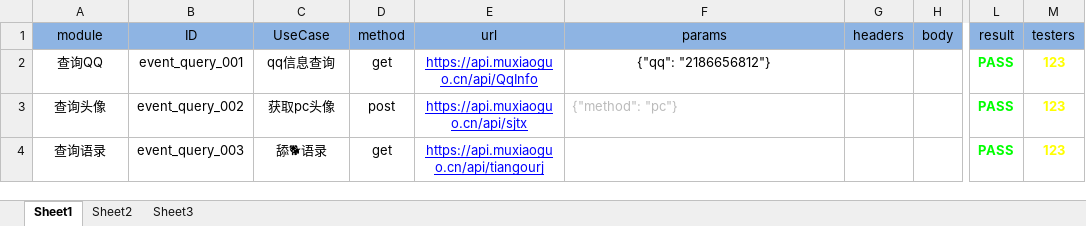
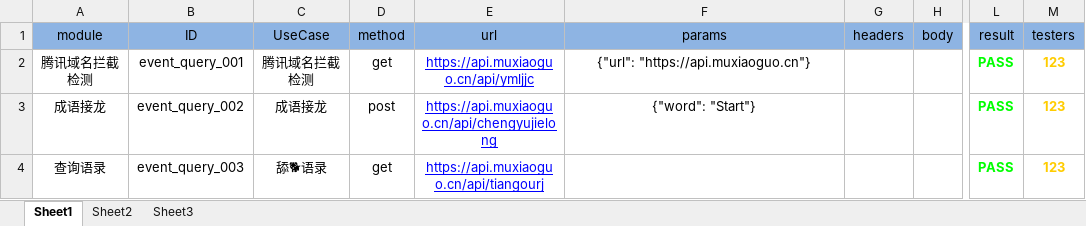
Before and after one commit to wu-clan/automated_api, an Excel workbook: src/report/excel_report/APITestResult.xlsx, sheet Sheet1, drawn as a sheet; only a part is shown, gaps mark what is left out; values as stored, in another font and other column widths than the file's, no borders; the diff names each change by its address in the sheet, - before the commit and + after, or states it on an @@ line.

```diff
--- a/src/report/excel_report/APITestResult.xlsx (sheet Sheet1)
+++ b/src/report/excel_report/APITestResult.xlsx (sheet Sheet1)
-A2 (module): 查询QQ
+A2 (module): 腾讯域名拦截检测
-C2 (UseCase): qq信息查询
+C2 (UseCase): 腾讯域名拦截检测
-E2 (url): https://api.muxiaoguo.cn/api/QqInfo
+E2 (url): https://api.muxiaoguo.cn/api/ymljjc
-F2 (params): {"qq": "2186656812"}
+F2 (params): {"url": "https://api.muxiaoguo.cn"}
-M2:M4 text colour: #FFFF00
+M2:M4 text colour: #FFCC00
-A3 (module): 查询头像
+A3 (module): 成语接龙
-C3 (UseCase): 获取pc头像
+C3 (UseCase): 成语接龙
-E3 (url): https://api.muxiaoguo.cn/api/sjtx
+E3 (url): https://api.muxiaoguo.cn/api/chengyujielong
-F3 (params): {"method": "pc"}
+F3 (params): {"word": "Start"}
@@ F3 text colour: #BBBBBB → black, alignment: left → center @@
```
Also changed, not shown: src/data/DemoAPITestCase.xlsx, 22 other files.
